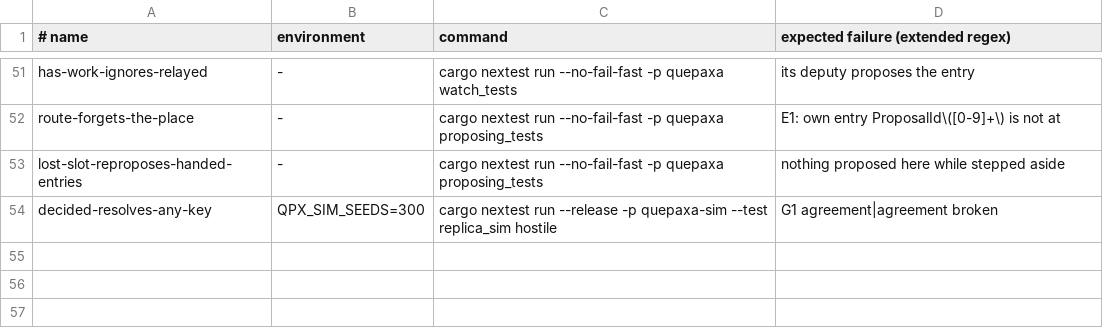
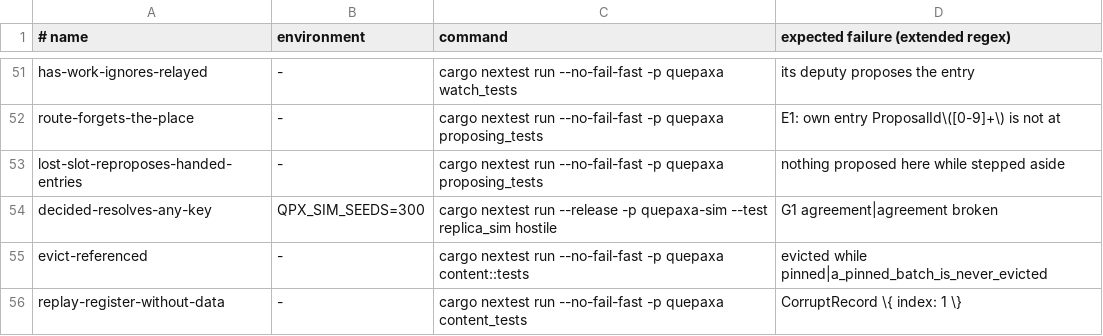
Before and after one commit to dyxushuai/quepaxa, a TSV file: verification/canaries.tsv, drawn as a sheet; only a part is shown, gaps mark what is left out; the diff names each change by its address in the sheet, - before the commit and + after, or states it on an @@ line.

Commit message:
feat(replica): add batch content formats and store, refs refused
Part of #172 Phase 2 (PR 3). Batches gain ENTRY_REF items; the wire gains
Data and Fetch messages and a content section in Entries; durable records
move to format version 2 with KIND_DATA, refusing version 1. A sans-IO
content store mirrors Content.tla's pins and eviction, and replay, compaction
and checkpoints keep custody (Data before the Recorder record). Nothing
produces references yet: values and forwards carrying one, and inbound Data
and Fetch, are rejected until rules R and P.

```diff
--- a/verification/canaries.tsv
+++ b/verification/canaries.tsv
+row 55: evict-referenced | - | cargo nextest run --no-fail-fast -p quepaxa content::tests | evicted while pinned|a_pinned_batch_is_never_evicted
+row 56: replay-register-without-data | - | cargo nextest run --no-fail-fast -p quepaxa content_tests | CorruptRecord \{ index: 1 \}
```
Also changed, not shown: 22 other files.
